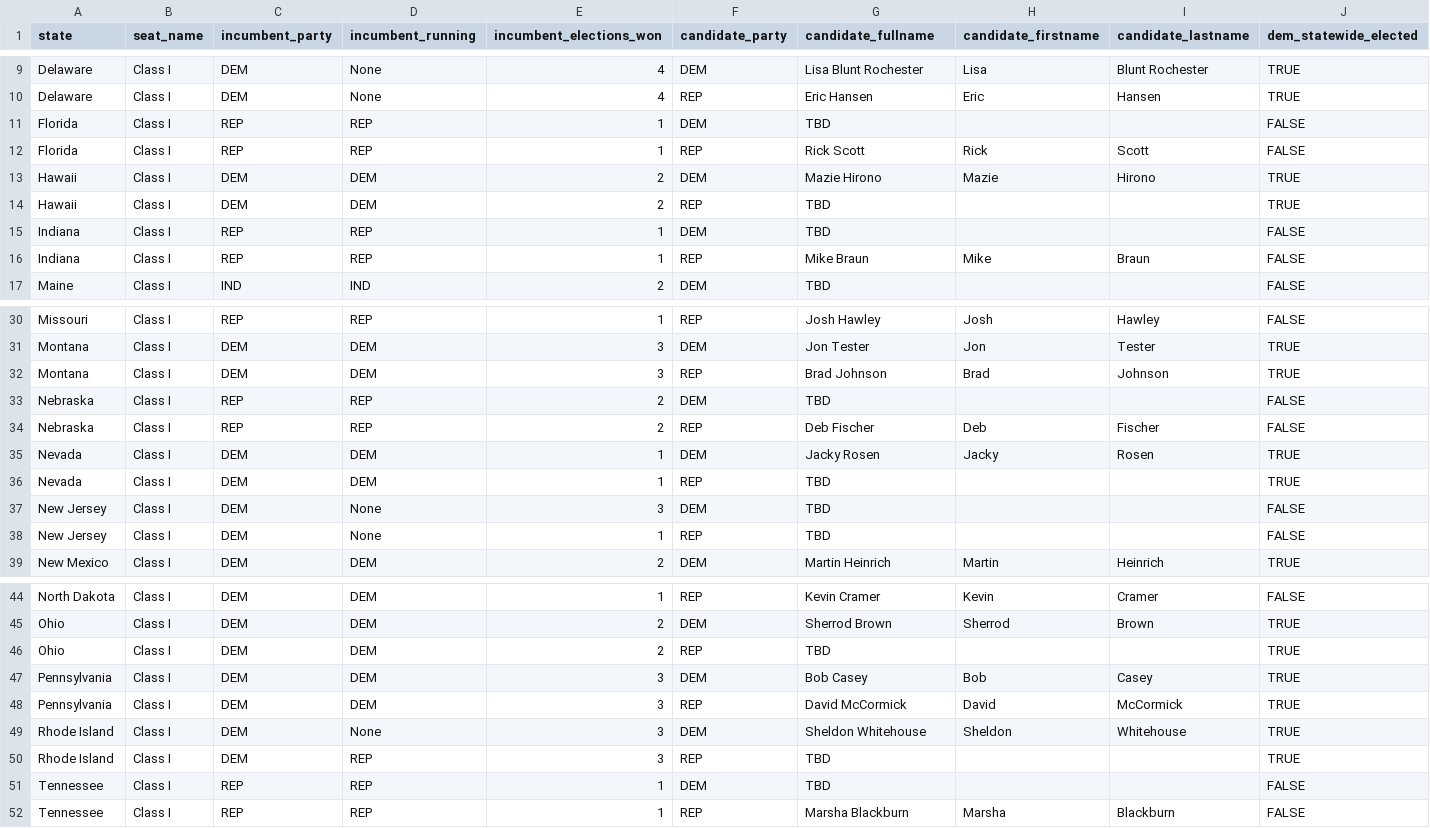
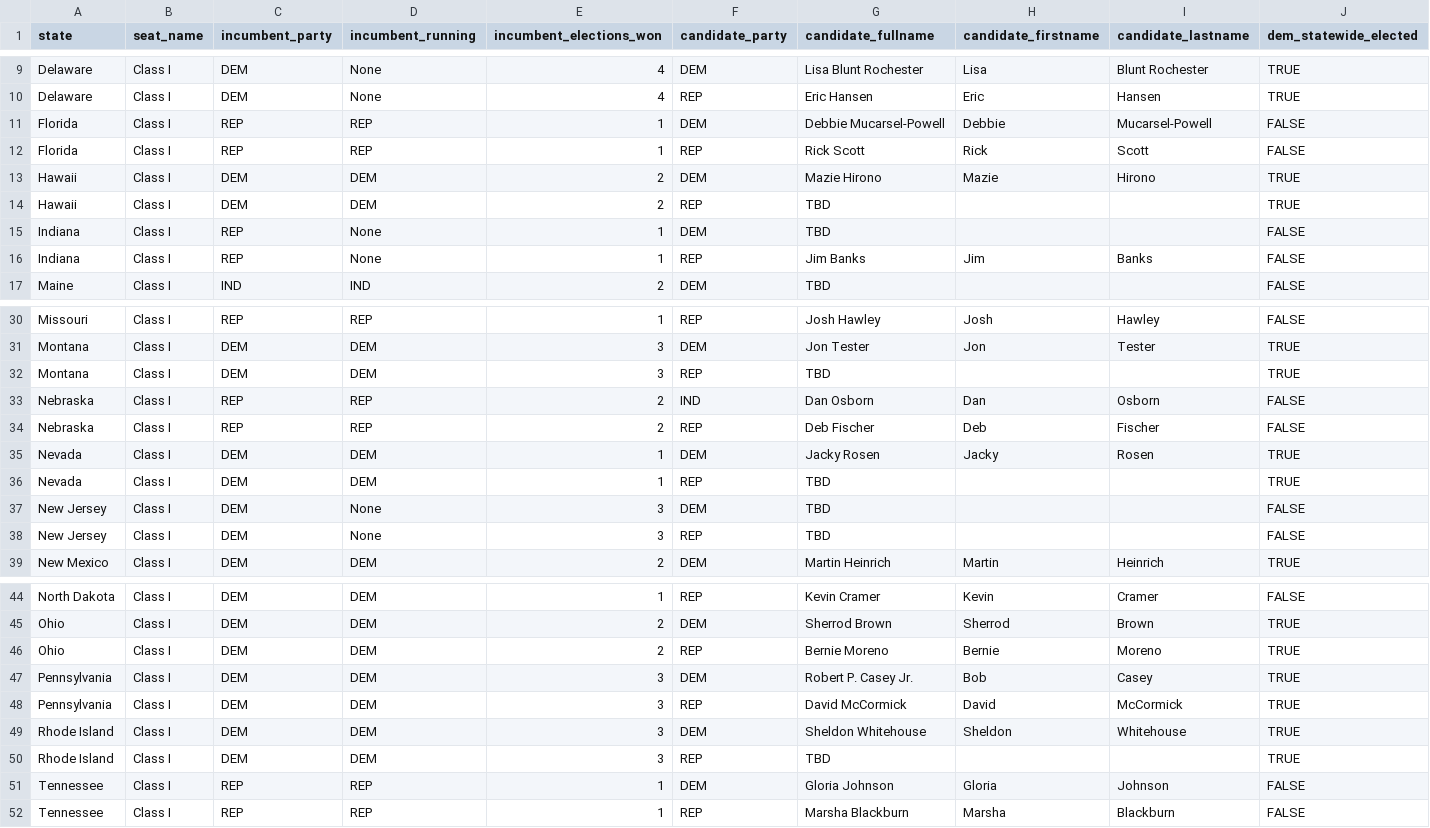
Before and after one commit to thisismactan/USA-2024, a CSV file: data/senate_candidates.csv, drawn as a sheet; only a part is shown, gaps mark what is left out; the diff covers the shown part only; the diff names each change by its address in the sheet, - before the commit and + after, or states it on an @@ line.

```diff
--- a/data/senate_candidates.csv
+++ b/data/senate_candidates.csv
-G11 (candidate_fullname): TBD
+G11 (candidate_fullname): Debbie Mucarsel-Powell
-H11 (candidate_firstname): (empty)
+H11 (candidate_firstname): Debbie
-I11 (candidate_lastname): (empty)
+I11 (candidate_lastname): Mucarsel-Powell
-D15:D16 (incumbent_running): REP
+D15:D16 (incumbent_running): None
-G16 (candidate_fullname): Mike Braun
+G16 (candidate_fullname): Jim Banks
-H16 (candidate_firstname): Mike
+H16 (candidate_firstname): Jim
-I16 (candidate_lastname): Braun
+I16 (candidate_lastname): Banks
-G32 (candidate_fullname): Brad Johnson
+G32 (candidate_fullname): TBD
-H32 (candidate_firstname): Brad
+H32 (candidate_firstname): (empty)
-I32 (candidate_lastname): Johnson
+I32 (candidate_lastname): (empty)
-F33 (candidate_party): DEM
+F33 (candidate_party): IND
-G33 (candidate_fullname): TBD
+G33 (candidate_fullname): Dan Osborn
-H33 (candidate_firstname): (empty)
+H33 (candidate_firstname): Dan
-I33 (candidate_lastname): (empty)
+I33 (candidate_lastname): Osborn
-E38 (incumbent_elections_won): 1
+E38 (incumbent_elections_won): 3
-G46 (candidate_fullname): TBD
+G46 (candidate_fullname): Bernie Moreno
-H46 (candidate_firstname): (empty)
+H46 (candidate_firstname): Bernie
-I46 (candidate_lastname): (empty)
+I46 (candidate_lastname): Moreno
-G47 (candidate_fullname): Bob Casey
+G47 (candidate_fullname): Robert P. Casey Jr.
-D49 (incumbent_running): None
+D49 (incumbent_running): DEM
-D50 (incumbent_running): REP
+D50 (incumbent_running): DEM
-G51 (candidate_fullname): TBD
+G51 (candidate_fullname): Gloria Johnson
-H51 (candidate_firstname): (empty)
+H51 (candidate_firstname): Gloria
-I51 (candidate_lastname): (empty)
+I51 (candidate_lastname): Johnson
```
Also changed, not shown: 8 edited cells elsewhere in this file, data/historical_senate_incumbents.csv, data/house_district_polls.csv, 15 other files.
